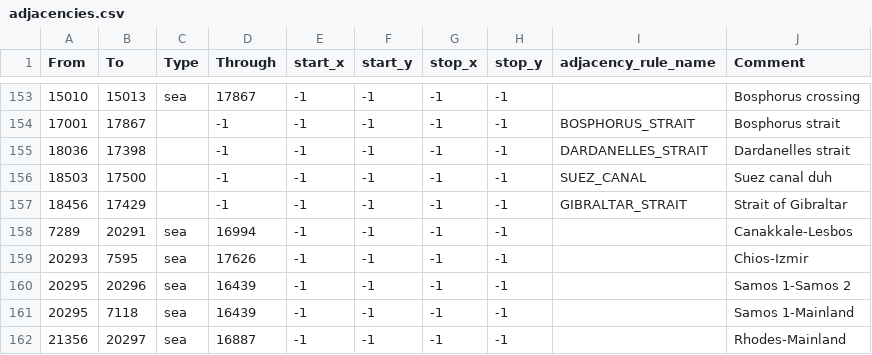
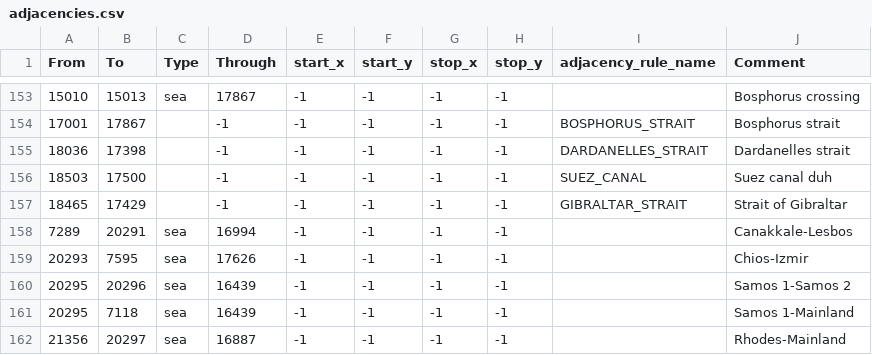
Before and after one commit to EdouardSaladier/Magna-Europa-Reloaded, a CSV file: map/adjacencies.csv, drawn as a sheet; only a part is shown, gaps mark what is left out.

```diff
--- a/map/adjacencies.csv
+++ b/map/adjacencies.csv
@@ -156,3 +156,3 @@ From;To;Type;Through;start_x;start_y;stop_x;stop_y;adjacency_rule_name;Comment
 18503;17500;;-1;-1;-1;-1;-1;SUEZ_CANAL;Suez canal duh
-18456;17429;;-1;-1;-1;-1;-1;GIBRALTAR_STRAIT;Strait of Gibraltar
+18465;17429;;-1;-1;-1;-1;-1;GIBRALTAR_STRAIT;Strait of Gibraltar
 7289;20291;sea;16994;-1;-1;-1;-1;;Canakkale-Lesbos
```
Also changed, not shown: 15 other files.
